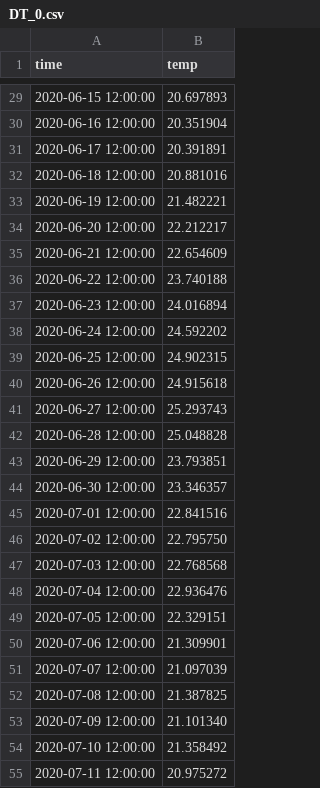
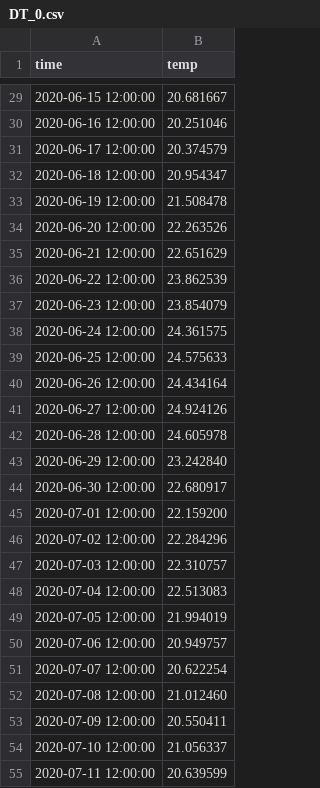
Before and after one commit to robertladwig/GLM_Kastanie, a CSV file: 01_with_glm_tools/example/output/DT_0.csv, drawn as a sheet; only a part is shown, gaps mark what is left out; the diff covers the shown part only.

```diff
--- a/01_with_glm_tools/example/output/DT_0.csv
+++ b/01_with_glm_tools/example/output/DT_0.csv
@@ -29,27 +29,27 @@ time,temp
-2020-06-15 12:00:00,   20.697893
-2020-06-16 12:00:00,   20.351904
-2020-06-17 12:00:00,   20.391891
-2020-06-18 12:00:00,   20.881016
-2020-06-19 12:00:00,   21.482221
-2020-06-20 12:00:00,   22.212217
-2020-06-21 12:00:00,   22.654609
-2020-06-22 12:00:00,   23.740188
-2020-06-23 12:00:00,   24.016894
-2020-06-24 12:00:00,   24.592202
-2020-06-25 12:00:00,   24.902315
-2020-06-26 12:00:00,   24.915618
-2020-06-27 12:00:00,   25.293743
-2020-06-28 12:00:00,   25.048828
-2020-06-29 12:00:00,   23.793851
-2020-06-30 12:00:00,   23.346357
-2020-07-01 12:00:00,   22.841516
-2020-07-02 12:00:00,   22.795750
-2020-07-03 12:00:00,   22.768568
-2020-07-04 12:00:00,   22.936476
-2020-07-05 12:00:00,   22.329151
-2020-07-06 12:00:00,   21.309901
-2020-07-07 12:00:00,   21.097039
-2020-07-08 12:00:00,   21.387825
-2020-07-09 12:00:00,   21.101340
-2020-07-10 12:00:00,   21.358492
-2020-07-11 12:00:00,   20.975272
+2020-06-15 12:00:00,   20.681667
+2020-06-16 12:00:00,   20.251046
+2020-06-17 12:00:00,   20.374579
+2020-06-18 12:00:00,   20.954347
+2020-06-19 12:00:00,   21.508478
+2020-06-20 12:00:00,   22.263526
+2020-06-21 12:00:00,   22.651629
+2020-06-22 12:00:00,   23.862539
+2020-06-23 12:00:00,   23.854079
+2020-06-24 12:00:00,   24.361575
+2020-06-25 12:00:00,   24.575633
+2020-06-26 12:00:00,   24.434164
+2020-06-27 12:00:00,   24.924126
+2020-06-28 12:00:00,   24.605978
+2020-06-29 12:00:00,   23.242840
+2020-06-30 12:00:00,   22.680917
+2020-07-01 12:00:00,   22.159200
+2020-07-02 12:00:00,   22.284296
+2020-07-03 12:00:00,   22.310757
+2020-07-04 12:00:00,   22.513083
+2020-07-05 12:00:00,   21.994019
+2020-07-06 12:00:00,   20.949757
+2020-07-07 12:00:00,   20.622254
+2020-07-08 12:00:00,   21.012460
+2020-07-09 12:00:00,   20.550411
+2020-07-10 12:00:00,   21.056337
+2020-07-11 12:00:00,   20.639599
```
Also changed, not shown: 33 removed rows and 97 edited cells elsewhere in this file, 01_with_glm_tools/example/bcs/outflow_hourly.CSV, 36 other files.
